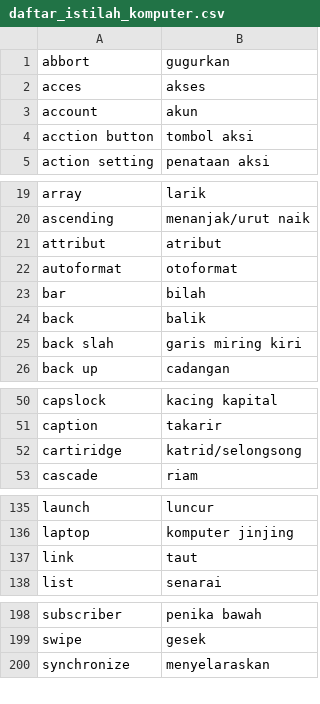
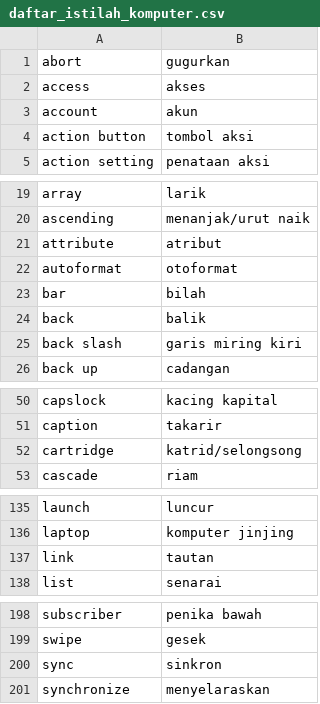
Before and after one commit to aliterm/kamus_istilah, a CSV file: daftar_istilah_komputer.csv, drawn as a sheet; only a part is shown, gaps mark what is left out; the diff covers the shown part only.

Commit message:
penambahan/perubahan kata baru dari Se7enTime

```diff
--- a/daftar_istilah_komputer.csv
+++ b/daftar_istilah_komputer.csv
@@ -1,5 +1,5 @@
-abbort,gugurkan
-acces,akses
+abort,gugurkan
+access,akses
 account,akun
-acction button,tombol aksi
+action button,tombol aksi
 action setting,penataan aksi
@@ -20,3 +20,3 @@ array,larik
 ascending,menanjak/urut naik
-attribut,atribut
+attribute,atribut
 autoformat,otoformat
@@ -24,3 +24,3 @@ bar,bilah
 back,balik
-back slah,garis miring kiri
+back slash,garis miring kiri
 back up,cadangan
@@ -51,3 +51,3 @@ capslock,kacing kapital
 caption,takarir
-cartiridge,katrid/selongsong
+cartridge,katrid/selongsong
 cascade,riam
@@ -136,3 +136,3 @@ launch,luncur
 laptop,komputer jinjing
-link,taut
+link,tautan
 list,senarai
@@ -199,2 +199,3 @@ subscriber,penika bawah
 swipe,gesek
+sync,sinkron
 synchronize,menyelaraskan
```
Also changed, not shown: 1 edited cell elsewhere in this file.
